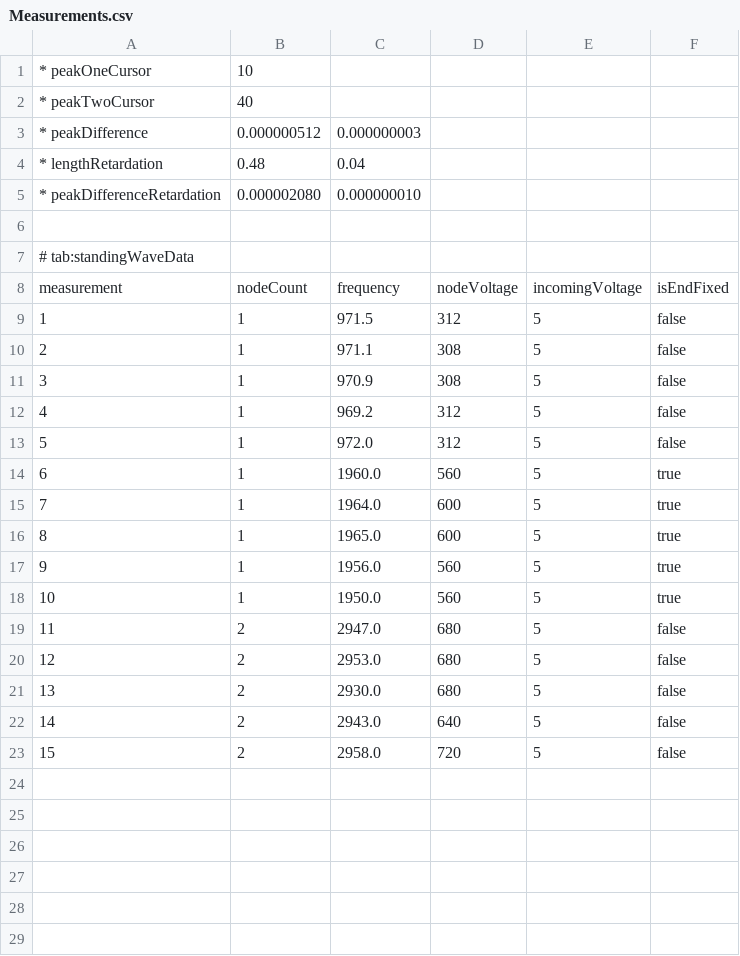
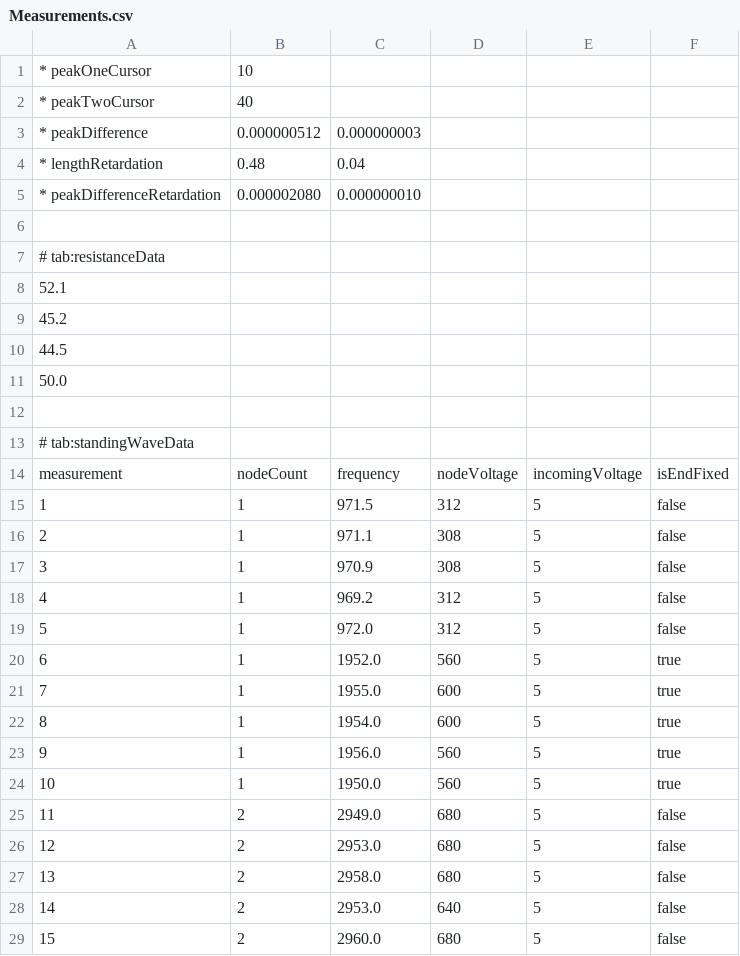
Before and after one commit to MantisLords/Mantis, a CSV file: Mantis.Workspace/C1_Trials/V41_EMWaveSpeed/Data_Smailagic_Karb/Data/Measurements.csv, drawn as a sheet.

Commit message:
most of the Tex written. The calculations seem right, possible error in data.

```diff
--- a/Mantis.Workspace/C1_Trials/V41_EMWaveSpeed/Data_Smailagic_Karb/Data/Measurements.csv
+++ b/Mantis.Workspace/C1_Trials/V41_EMWaveSpeed/Data_Smailagic_Karb/Data/Measurements.csv
@@ -5,2 +5,8 @@
 * peakDifferenceRetardation,0.000002080,0.000000010
+
+# tab:resistanceData
+52.1
+45.2
+44.5
+50.0
 
@@ -13,11 +19,11 @@ measurement,nodeCount,frequency,nodeVoltage,incomingVoltage,isEndFixed
 5,1,972.0,312,5,false
-6,1,1960.0,560,5,true
-7,1,1964.0,600,5,true
-8,1,1965.0,600,5,true
+6,1,1952.0,560,5,true
+7,1,1955.0,600,5,true
+8,1,1954.0,600,5,true
 9,1,1956.0,560,5,true
 10,1,1950.0,560,5,true
-11,2,2947.0,680,5,false
+11,2,2949.0,680,5,false
 12,2,2953.0,680,5,false
-13,2,2930.0,680,5,false
-14,2,2943.0,640,5,false
-15,2,2958.0,720,5,false
+13,2,2958.0,680,5,false
+14,2,2953.0,640,5,false
+15,2,2960.0,680,5,false
```
Also changed, not shown: 2 other files.
